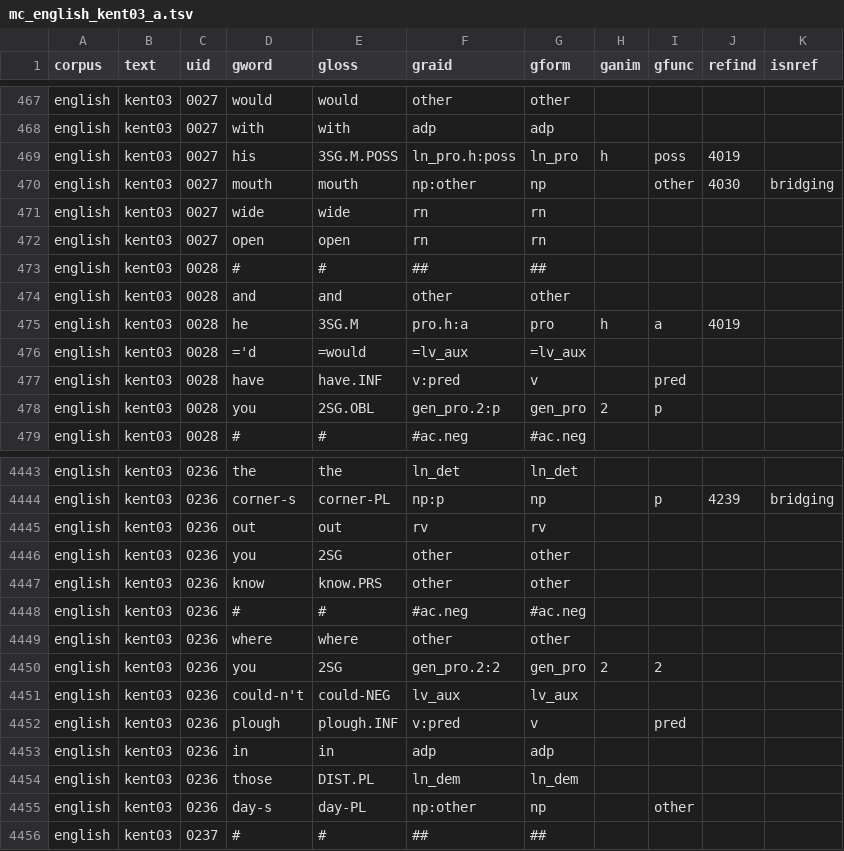
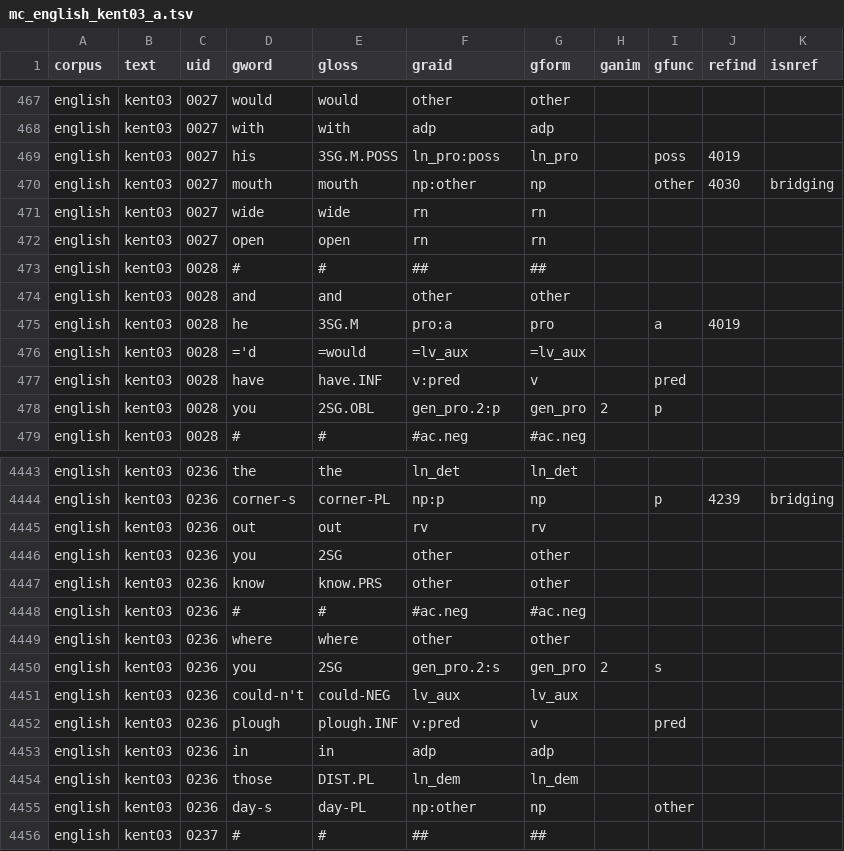
Before and after one commit to Multi-CAST/mcenglish, a TSV file: cldf/media/mc_english_kent03_a.tsv, drawn as a sheet; only a part is shown, gaps mark what is left out.

```diff
--- a/cldf/media/mc_english_kent03_a.tsv
+++ b/cldf/media/mc_english_kent03_a.tsv
@@ -468,3 +468,3 @@ english	kent03	0027	would	would	other	other
 english	kent03	0027	with	with	adp	adp				
-english	kent03	0027	his	3SG.M.POSS	ln_pro.h:poss	ln_pro	h	poss	4019	
+english	kent03	0027	his	3SG.M.POSS	ln_pro:poss	ln_pro		poss	4019	
 english	kent03	0027	mouth	mouth	np:other	np		other	4030	bridging
@@ -474,3 +474,3 @@ english	kent03	0028	#	#	##	##
 english	kent03	0028	and	and	other	other				
-english	kent03	0028	he	3SG.M	pro.h:a	pro	h	a	4019	
+english	kent03	0028	he	3SG.M	pro:a	pro		a	4019	
 english	kent03	0028	='d	=would	=lv_aux	=lv_aux				
@@ -4449,3 +4449,3 @@ english	kent03	0236	#	#	#ac.neg	#ac.neg
 english	kent03	0236	where	where	other	other				
-english	kent03	0236	you	2SG	gen_pro.2:2	gen_pro	2	2		
+english	kent03	0236	you	2SG	gen_pro.2:s	gen_pro	2	s		
 english	kent03	0236	could-n't	could-NEG	lv_aux	lv_aux				
```
Also changed, not shown: cldf/media/mc_english_devon01.tsv, cldf/media/mc_english_kent01.tsv, 26 other files.
